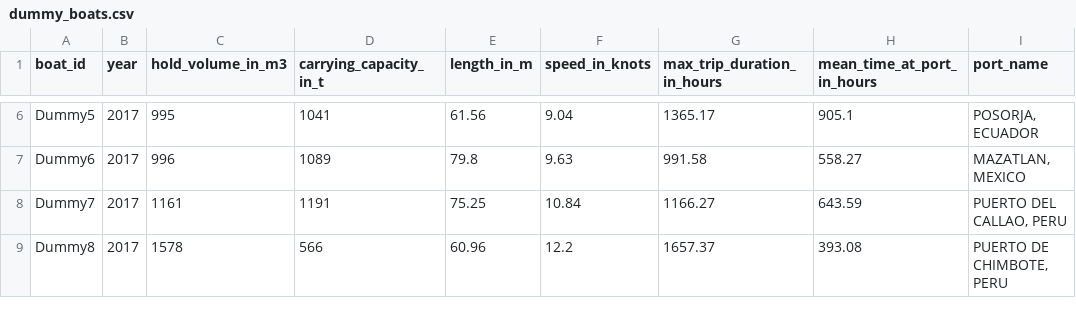
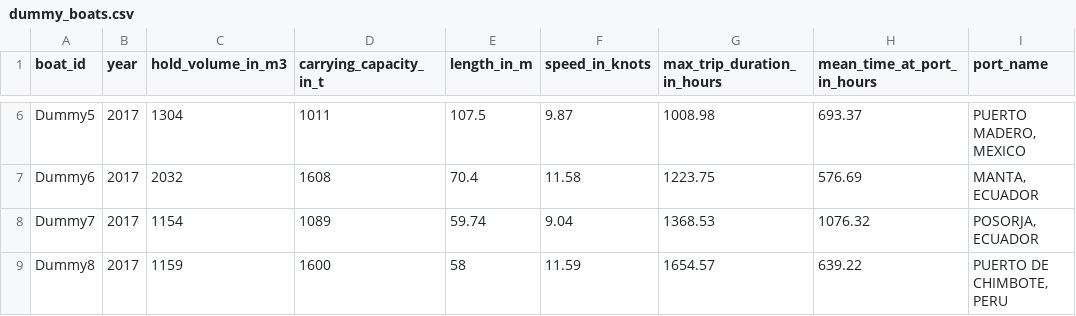
Before and after one commit to nicolaspayette/POSEIDON, a CSV file: inputs/tuna/dummy_boats.csv, drawn as a sheet; only a part is shown, gaps mark what is left out; the diff covers the shown part only; the diff names each change by its address in the sheet, - before the commit and + after, or states it on an @@ line.

```diff
--- a/inputs/tuna/dummy_boats.csv
+++ b/inputs/tuna/dummy_boats.csv
-C6 (hold_volume_in_m3): 995
+C6 (hold_volume_in_m3): 1304
-D6 (carrying_capacity_in_t): 1041
+D6 (carrying_capacity_in_t): 1011
-E6 (length_in_m): 61.56
+E6 (length_in_m): 107.5
-F6 (speed_in_knots): 9.04
+F6 (speed_in_knots): 9.87
-G6 (max_trip_duration_in_hours): 1365.17
+G6 (max_trip_duration_in_hours): 1008.98
-H6 (mean_time_at_port_in_hours): 905.1
+H6 (mean_time_at_port_in_hours): 693.37
-I6 (port_name): POSORJA, ECUADOR
+I6 (port_name): PUERTO MADERO, MEXICO
-C7 (hold_volume_in_m3): 996
+C7 (hold_volume_in_m3): 2032
-D7 (carrying_capacity_in_t): 1089
+D7 (carrying_capacity_in_t): 1608
-E7 (length_in_m): 79.8
+E7 (length_in_m): 70.4
-F7 (speed_in_knots): 9.63
+F7 (speed_in_knots): 11.58
-G7 (max_trip_duration_in_hours): 991.58
+G7 (max_trip_duration_in_hours): 1223.75
-H7 (mean_time_at_port_in_hours): 558.27
+H7 (mean_time_at_port_in_hours): 576.69
-I7 (port_name): MAZATLAN, MEXICO
+I7 (port_name): MANTA, ECUADOR
-C8 (hold_volume_in_m3): 1161
+C8 (hold_volume_in_m3): 1154
-D8 (carrying_capacity_in_t): 1191
+D8 (carrying_capacity_in_t): 1089
-E8 (length_in_m): 75.25
+E8 (length_in_m): 59.74
-F8 (speed_in_knots): 10.84
+F8 (speed_in_knots): 9.04
-G8 (max_trip_duration_in_hours): 1166.27
+G8 (max_trip_duration_in_hours): 1368.53
-H8 (mean_time_at_port_in_hours): 643.59
+H8 (mean_time_at_port_in_hours): 1076.32
-I8 (port_name): PUERTO DEL CALLAO, PERU
+I8 (port_name): POSORJA, ECUADOR
-C9 (hold_volume_in_m3): 1578
+C9 (hold_volume_in_m3): 1159
-D9 (carrying_capacity_in_t): 566
+D9 (carrying_capacity_in_t): 1600
-E9 (length_in_m): 60.96
+E9 (length_in_m): 58
-F9 (speed_in_knots): 12.2
+F9 (speed_in_knots): 11.59
-G9 (max_trip_duration_in_hours): 1657.37
+G9 (max_trip_duration_in_hours): 1654.57
-H9 (mean_time_at_port_in_hours): 393.08
+H9 (mean_time_at_port_in_hours): 639.22
```
Also changed, not shown: 41 edited cells elsewhere in this file, inputs/tuna/dummy_action_weights.csv, inputs/tuna/dummy_location_values.csv, 10 other files.
